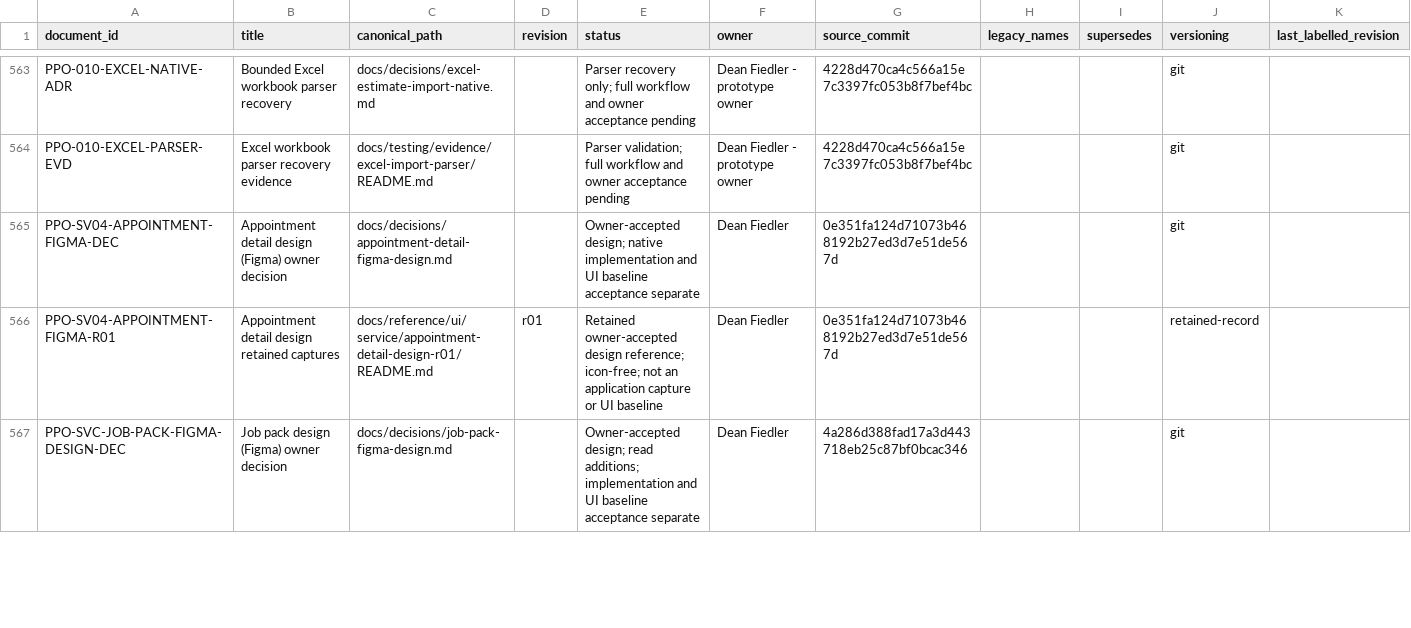
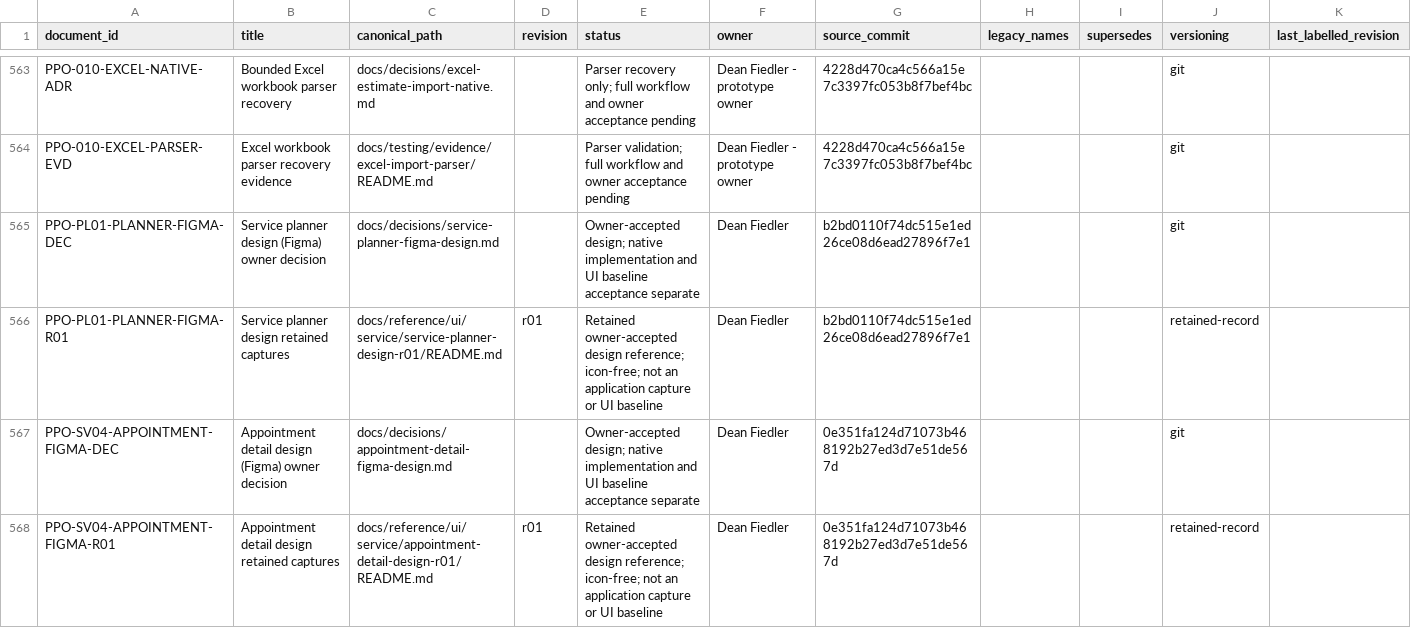
Before and after one commit to deanrfiedler-gif/powerplants-one, a CSV file: docs/standards/document-register.csv, drawn as a sheet; only a part is shown, gaps mark what is left out; the shorter side is filled out with more unchanged rows; the diff names each change by its address in the sheet, - before the commit and + after, or states it on an @@ line.

```diff
--- a/docs/standards/document-register.csv
+++ b/docs/standards/document-register.csv
+row 565: PPO-PL01-PLANNER-FIGMA-DEC | Service planner design (Figma) owner decision | docs/decisions/service-planner-figma-design.md |  | Owner-accepted design; native implementation and UI baseline acceptance separate | Dean Fiedler | b2bd0110f74dc515e1ed26ce08d6ead27896f7e1 |  |  | git
+row 566: PPO-PL01-PLANNER-FIGMA-R01 | Service planner design retained captures | docs/reference/ui/service/service-planner-design-r01/README.md | r01 | Retained owner-accepted design reference; icon-free; not an application capture or UI baseline | Dean Fiedler | b2bd0110f74dc515e1ed26ce08d6ead27896f7e1 |  |  | retained-record
```
Also changed, not shown: docs/design/research/ux-benchmark/recommendations.csv, 23 other files.
